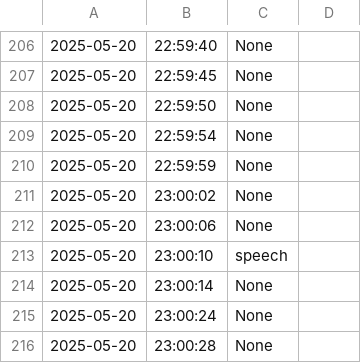
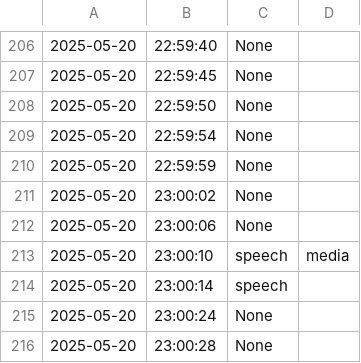
Before and after one commit to PocT1k/tablo, a CSV file: data/logs/yamn_old/yamn20250520.csv, drawn as a sheet; only a part is shown, gaps mark what is left out.

```diff
--- a/data/logs/yamn_old/yamn20250520.csv
+++ b/data/logs/yamn_old/yamn20250520.csv
@@ -212,4 +212,4 @@
 2025-05-20,23:00:06,None
-2025-05-20,23:00:10,speech
-2025-05-20,23:00:14,None
+2025-05-20,23:00:10,speech,media
+2025-05-20,23:00:14,speech
 2025-05-20,23:00:24,None
```
Also changed, not shown: 6 other files.
